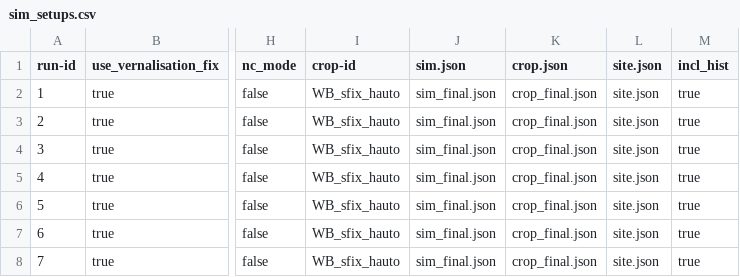
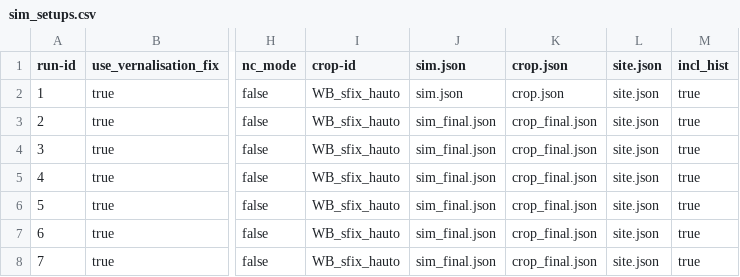
Before and after one commit to zalf-rpm/divCROP, a CSV file: sim_setups.csv, drawn as a sheet; only a part is shown, gaps mark what is left out; the diff names each change by its address in the sheet, - before the commit and + after, or states it on an @@ line.

Commit message:
fix

```diff
--- a/sim_setups.csv
+++ b/sim_setups.csv
-J2 (sim.json): sim_final.json
+J2 (sim.json): sim.json
-K2 (crop.json): crop_final.json
+K2 (crop.json): crop.json
```
